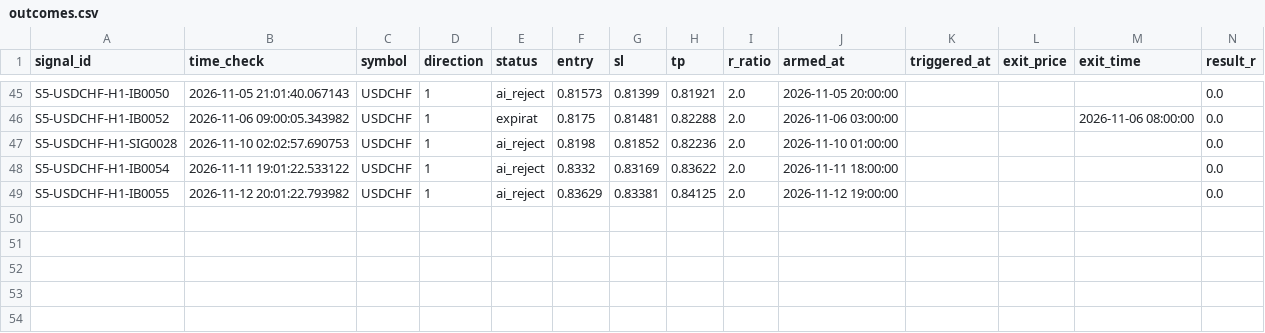
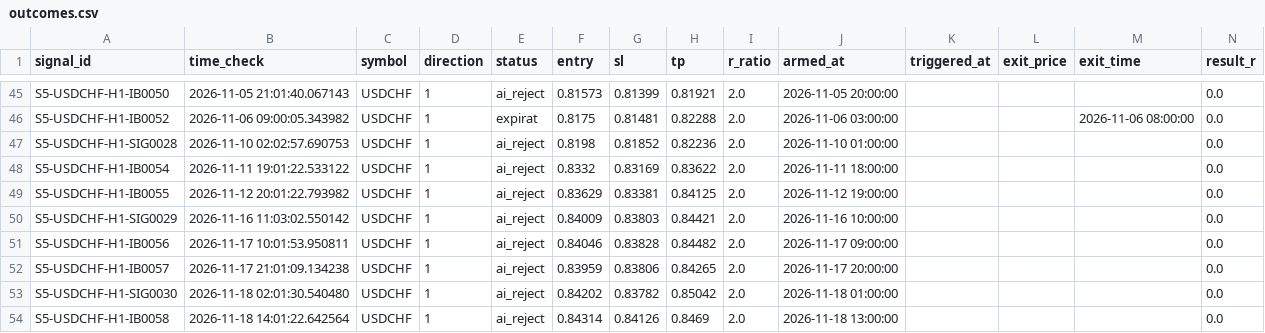
Before and after one commit to alexandrutarnicer-ai/trading-bot, a CSV file: data/live_signals/session5/outcomes.csv, drawn as a sheet; only a part is shown, gaps mark what is left out; rows hold the shown columns only; the diff names each change by its address in the sheet, - before the commit and + after, or states it on an @@ line.

```diff
--- a/data/live_signals/session5/outcomes.csv
+++ b/data/live_signals/session5/outcomes.csv
+row 50: S5-USDCHF-H1-SIG0029 | 2026-11-16 11:03:02.550142 | USDCHF | 1 | ai_reject | 0.84009 | 0.83803 | 0.84421 | 2.0 | 2026-11-16 10:00:00 |  |  |  | 0.0
+row 51: S5-USDCHF-H1-IB0056 | 2026-11-17 10:01:53.950811 | USDCHF | 1 | ai_reject | 0.84046 | 0.83828 | 0.84482 | 2.0 | 2026-11-17 09:00:00 |  |  |  | 0.0
+row 52: S5-USDCHF-H1-IB0057 | 2026-11-17 21:01:09.134238 | USDCHF | 1 | ai_reject | 0.83959 | 0.83806 | 0.84265 | 2.0 | 2026-11-17 20:00:00 |  |  |  | 0.0
+row 53: S5-USDCHF-H1-SIG0030 | 2026-11-18 02:01:30.540480 | USDCHF | 1 | ai_reject | 0.84202 | 0.83782 | 0.85042 | 2.0 | 2026-11-18 01:00:00 |  |  |  | 0.0
+row 54: S5-USDCHF-H1-IB0058 | 2026-11-18 14:01:22.642564 | USDCHF | 1 | ai_reject | 0.84314 | 0.84126 | 0.8469 | 2.0 | 2026-11-18 13:00:00 |  |  |  | 0.0
```
Also changed, not shown: data/live_signals/session1/outcomes.csv, data/live_signals/session1/signals.csv, 32 other files.
